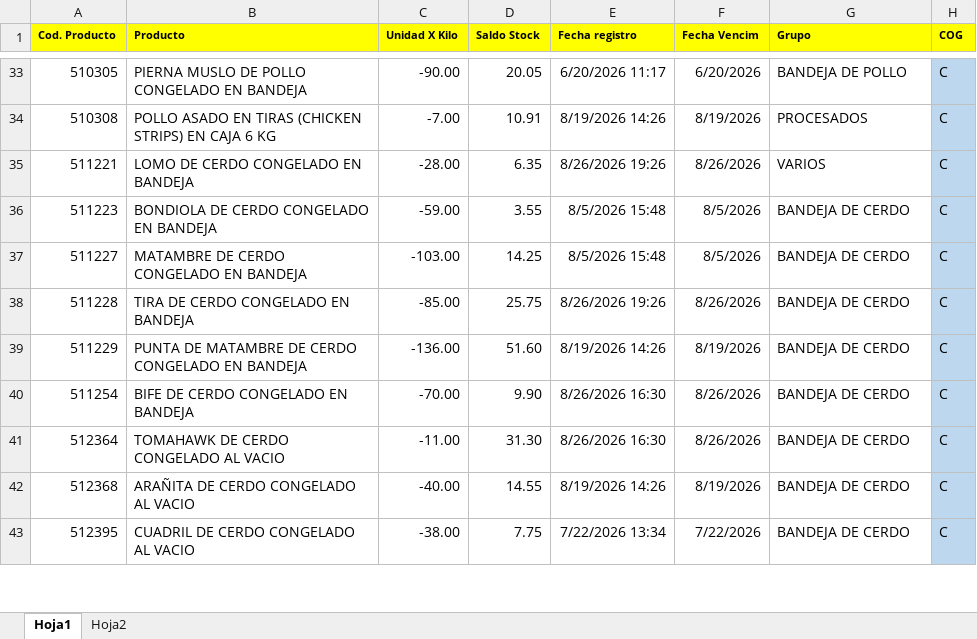
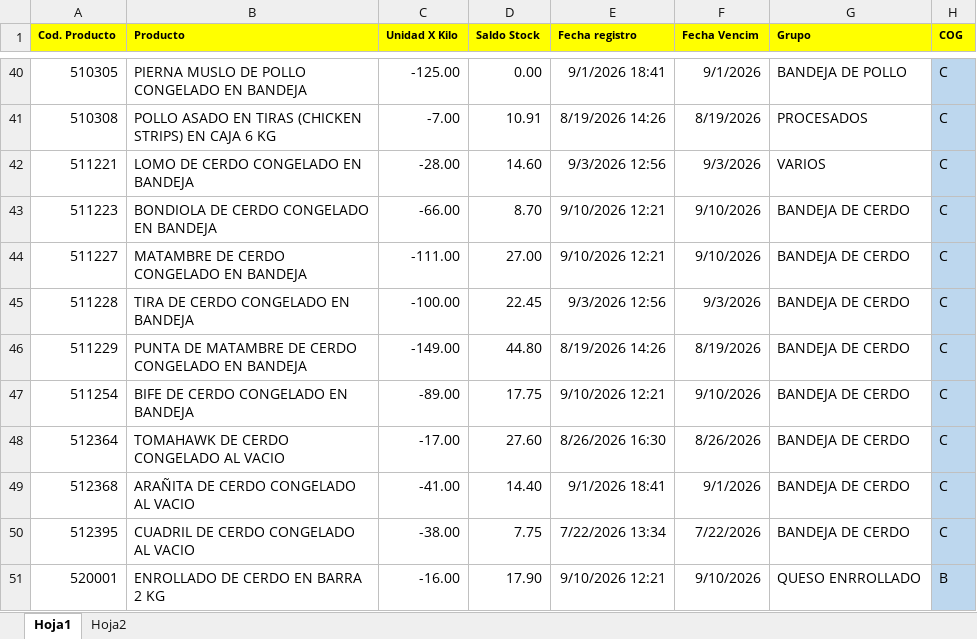
Before and after one commit to adimerpaul/sofi, an Excel workbook: sofiback/public/uploads/in14.xlsx, sheet Hoja1, drawn as a sheet; only a part is shown, gaps mark what is left out; values as stored, in another font and other column widths than the file's, no borders; addresses are those after the commit; the diff covers the shown part only; the diff names each change by its address in the sheet, - before the commit and + after, or states it on an @@ line.

```diff
--- a/sofiback/public/uploads/in14.xlsx (sheet Hoja1)
+++ b/sofiback/public/uploads/in14.xlsx (sheet Hoja1)
-C40 (Unidad X Kilo): -90.00
+C40 (Unidad X Kilo): -125.00
-D40 (Saldo Stock): 20.05
+D40 (Saldo Stock): 0.00
-E40 (Fecha registro): 6/20/2026 11:17
+E40 (Fecha registro): 9/1/2026 18:41
-F40 (Fecha Vencim): 6/20/2026
+F40 (Fecha Vencim): 9/1/2026
-D42 (Saldo Stock): 6.35
+D42 (Saldo Stock): 14.60
-E42 (Fecha registro): 8/26/2026 19:26
+E42 (Fecha registro): 9/3/2026 12:56
-F42 (Fecha Vencim): 8/26/2026
+F42 (Fecha Vencim): 9/3/2026
-C43 (Unidad X Kilo): -59.00
+C43 (Unidad X Kilo): -66.00
-D43 (Saldo Stock): 3.55
+D43 (Saldo Stock): 8.70
-E43:E44 (Fecha registro): 8/5/2026 15:48
+E43:E44 (Fecha registro): 9/10/2026 12:21
-F43:F44 (Fecha Vencim): 8/5/2026
+F43:F44 (Fecha Vencim): 9/10/2026
-C44 (Unidad X Kilo): -103.00
+C44 (Unidad X Kilo): -111.00
-D44 (Saldo Stock): 14.25
+D44 (Saldo Stock): 27.00
-C45 (Unidad X Kilo): -85.00
+C45 (Unidad X Kilo): -100.00
-D45 (Saldo Stock): 25.75
+D45 (Saldo Stock): 22.45
-E45 (Fecha registro): 8/26/2026 19:26
+E45 (Fecha registro): 9/3/2026 12:56
-F45 (Fecha Vencim): 8/26/2026
+F45 (Fecha Vencim): 9/3/2026
-C46 (Unidad X Kilo): -136.00
+C46 (Unidad X Kilo): -149.00
-D46 (Saldo Stock): 51.60
+D46 (Saldo Stock): 44.80
-C47 (Unidad X Kilo): -70.00
+C47 (Unidad X Kilo): -89.00
-D47 (Saldo Stock): 9.90
+D47 (Saldo Stock): 17.75
-E47 (Fecha registro): 8/26/2026 16:30
+E47 (Fecha registro): 9/10/2026 12:21
-F47 (Fecha Vencim): 8/26/2026
+F47 (Fecha Vencim): 9/10/2026
-C48 (Unidad X Kilo): -11.00
+C48 (Unidad X Kilo): -17.00
-D48 (Saldo Stock): 31.30
+D48 (Saldo Stock): 27.60
-C49 (Unidad X Kilo): -40.00
+C49 (Unidad X Kilo): -41.00
-D49 (Saldo Stock): 14.55
+D49 (Saldo Stock): 14.40
-E49 (Fecha registro): 8/19/2026 14:26
+E49 (Fecha registro): 9/1/2026 18:41
-F49 (Fecha Vencim): 8/19/2026
+F49 (Fecha Vencim): 9/1/2026
+row 51: 520001 | ENROLLADO DE CERDO EN BARRA 2 KG | -16.00 | 17.90 | 9/10/2026 12:21 | 9/10/2026 | QUESO ENRROLLADO | B
```
Also changed, not shown: 98 added rows and 653 edited cells elsewhere in this sheet, formulas that keep their value, 11 other files.
